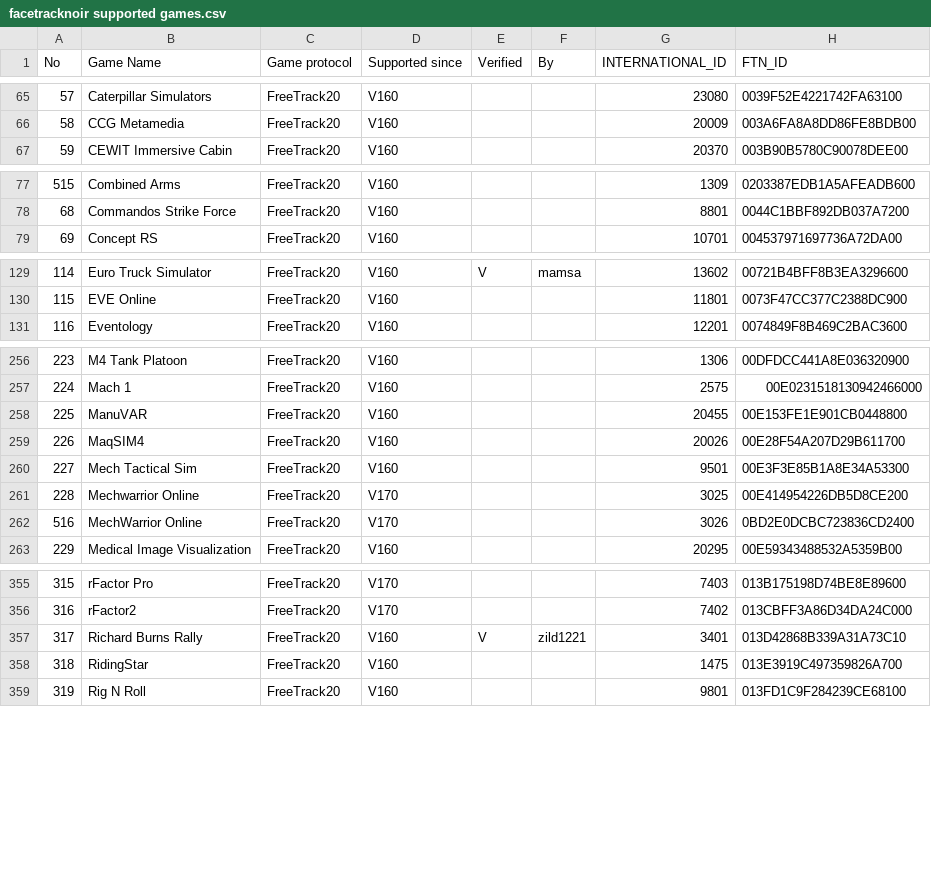
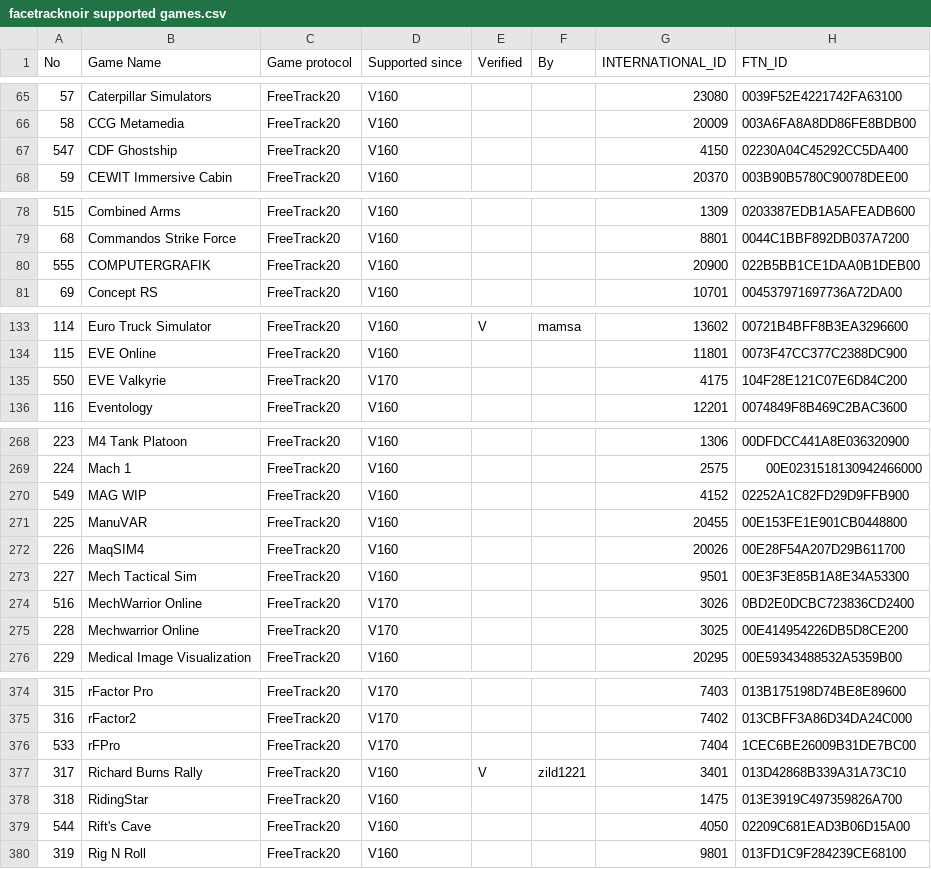
Before and after one commit to opentrack/opentrack, a CSV file: bin/settings/facetracknoir supported games.csv, drawn as a sheet; only a part is shown, gaps mark what is left out; the diff covers the shown part only.

```diff
--- a/bin/settings/facetracknoir supported games.csv
+++ b/bin/settings/facetracknoir supported games.csv
@@ -66,2 +66,3 @@ No;Game Name;Game protocol;Supported since;Verified;By;INTERNATIONAL_ID;FTN_ID
 58;CCG Metamedia;FreeTrack20;V160;;;20009;003A6FA8A8DD86FE8BDB00
+547;CDF Ghostship;FreeTrack20;V160;;;4150;02230A04C45292CC5DA400
 59;CEWIT Immersive Cabin;FreeTrack20;V160;;;20370;003B90B5780C90078DEE00
@@ -78,2 +79,3 @@ No;Game Name;Game protocol;Supported since;Verified;By;INTERNATIONAL_ID;FTN_ID
 68;Commandos Strike Force;FreeTrack20;V160;;;8801;0044C1BBF892DB037A7200
+555;COMPUTERGRAFIK;FreeTrack20;V160;;;20900;022B5BB1CE1DAA0B1DEB00
 69;Concept RS;FreeTrack20;V160;;;10701;004537971697736A72DA00
@@ -130,2 +134,3 @@ No;Game Name;Game protocol;Supported since;Verified;By;INTERNATIONAL_ID;FTN_ID
 115;EVE Online;FreeTrack20;V160;;;11801;0073F47CC377C2388DC900
+550;EVE Valkyrie;FreeTrack20;V170;;;4175;104F28E121C07E6D84C200
 116;Eventology;FreeTrack20;V160;;;12201;0074849F8B469C2BAC3600
@@ -257,2 +269,3 @@ No;Game Name;Game protocol;Supported since;Verified;By;INTERNATIONAL_ID;FTN_ID
 224;Mach 1;FreeTrack20;V160;;;2575;00E0231518130942466000
+549;MAG WIP;FreeTrack20;V160;;;4152;02252A1C82FD29D9FFB900
 225;ManuVAR;FreeTrack20;V160;;;20455;00E153FE1E901CB0448800
@@ -260,4 +273,4 @@ No;Game Name;Game protocol;Supported since;Verified;By;INTERNATIONAL_ID;FTN_ID
 227;Mech Tactical Sim;FreeTrack20;V160;;;9501;00E3F3E85B1A8E34A53300
+516;MechWarrior Online;FreeTrack20;V170;;;3026;0BD2E0DCBC723836CD2400
 228;Mechwarrior Online;FreeTrack20;V170;;;3025;00E414954226DB5D8CE200
-516;MechWarrior Online;FreeTrack20;V170;;;3026;0BD2E0DCBC723836CD2400
 229;Medical Image Visualization;FreeTrack20;V160;;;20295;00E59343488532A5359B00
@@ -356,4 +375,6 @@ No;Game Name;Game protocol;Supported since;Verified;By;INTERNATIONAL_ID;FTN_ID
 316;rFactor2;FreeTrack20;V170;;;7402;013CBFF3A86D34DA24C000
+533;rFPro;FreeTrack20;V170;;;7404;1CEC6BE26009B31DE7BC00
 317;Richard Burns Rally;FreeTrack20;V160;V;zild1221;3401;013D42868B339A31A73C10
 318;RidingStar;FreeTrack20;V160;;;1475;013E3919C497359826A700
+544;Rift's Cave;FreeTrack20;V160;;;4050;02209C681EAD3B06D15A00
 319;Rig N Roll;FreeTrack20;V160;;;9801;013FD1C9F284239CE68100
```
Also changed, not shown: 24 added rows elsewhere in this file.
